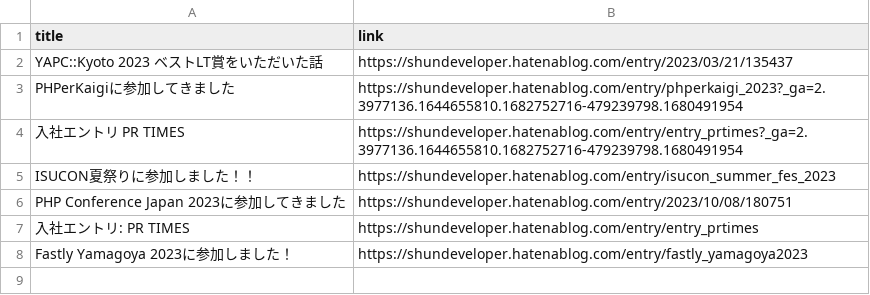
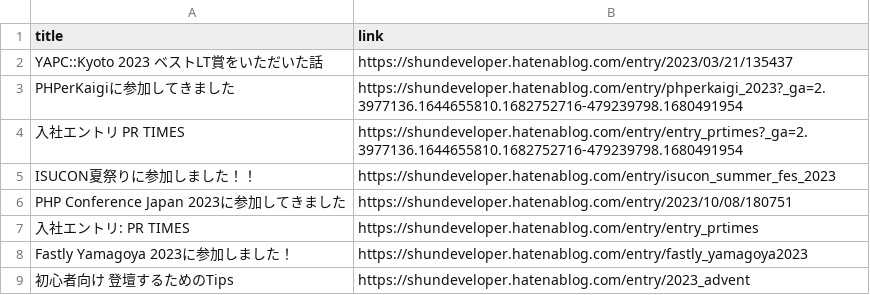
Before and after one commit to shunsock/resume, a CSV file: src/techblog/data/hatena.csv, drawn as a sheet; the diff names each change by its address in the sheet, - before the commit and + after, or states it on an @@ line.

```diff
--- a/src/techblog/data/hatena.csv
+++ b/src/techblog/data/hatena.csv
+row 9: 初心者向け 登壇するためのTips | https://shundeveloper.hatenablog.com/entry/2023_advent
```
Also changed, not shown: src/techblog/data/zenn.csv, 1 other file.
